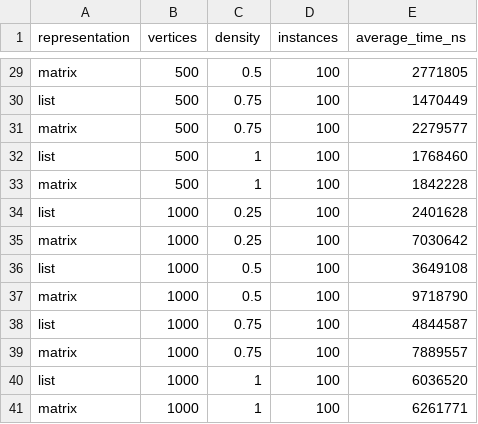
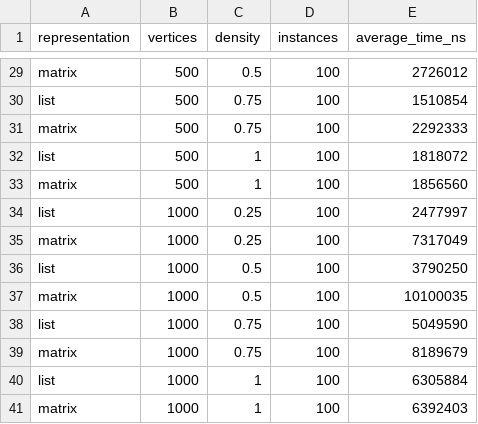
Before and after one commit to KBruy/Design-and-Analysis-of-Algorithms-Project-2, a CSV file: results.csv, drawn as a sheet; only a part is shown, gaps mark what is left out; the diff covers the shown part only; the diff names each change by its address in the sheet, - before the commit and + after, or states it on an @@ line.

```diff
--- a/results.csv
+++ b/results.csv
-E29 (average_time_ns): 2771805
+E29 (average_time_ns): 2726012
-E30 (average_time_ns): 1470449
+E30 (average_time_ns): 1510854
-E31 (average_time_ns): 2279577
+E31 (average_time_ns): 2292333
-E32 (average_time_ns): 1768460
+E32 (average_time_ns): 1818072
-E33 (average_time_ns): 1842228
+E33 (average_time_ns): 1856560
-E34 (average_time_ns): 2401628
+E34 (average_time_ns): 2477997
-E35 (average_time_ns): 7030642
+E35 (average_time_ns): 7317049
-E36 (average_time_ns): 3649108
+E36 (average_time_ns): 3790250
-E37 (average_time_ns): 9718790
+E37 (average_time_ns): 10100035
-E38 (average_time_ns): 4844587
+E38 (average_time_ns): 5049590
-E39 (average_time_ns): 7889557
+E39 (average_time_ns): 8189679
-E40 (average_time_ns): 6036520
+E40 (average_time_ns): 6305884
-E41 (average_time_ns): 6261771
+E41 (average_time_ns): 6392403
```
Also changed, not shown: 27 edited cells elsewhere in this file, 5 other files.
